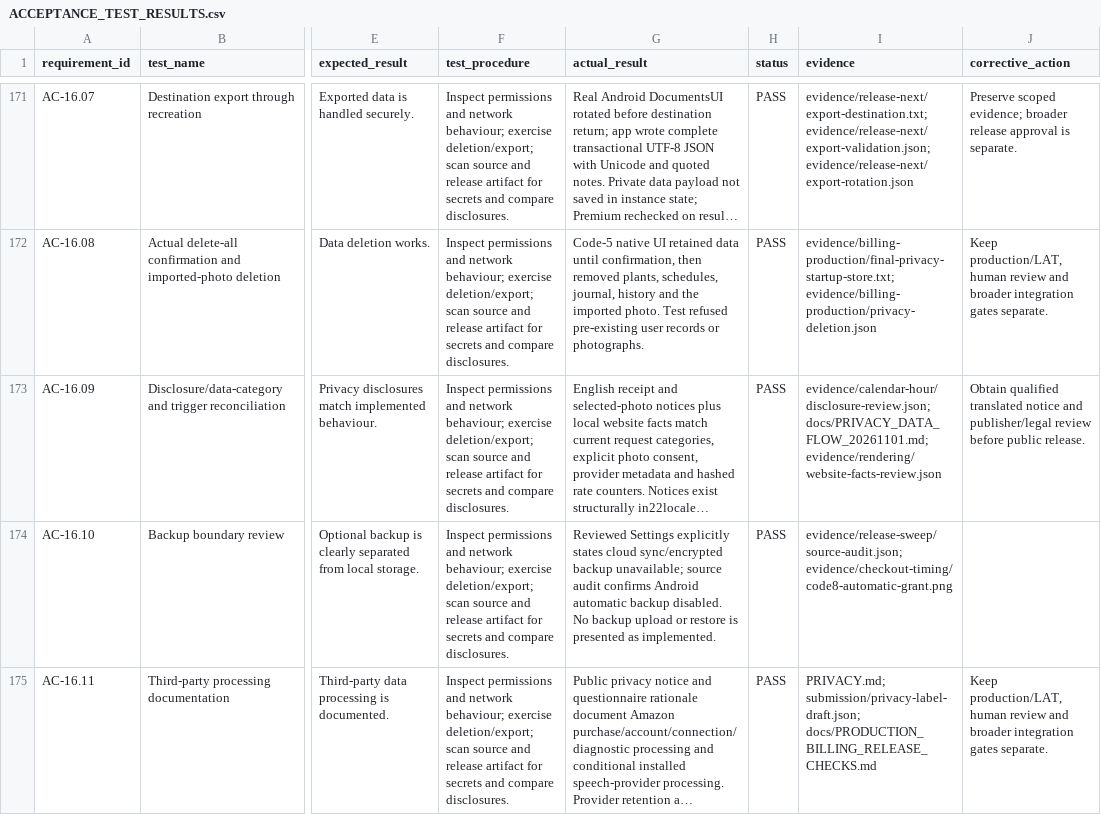
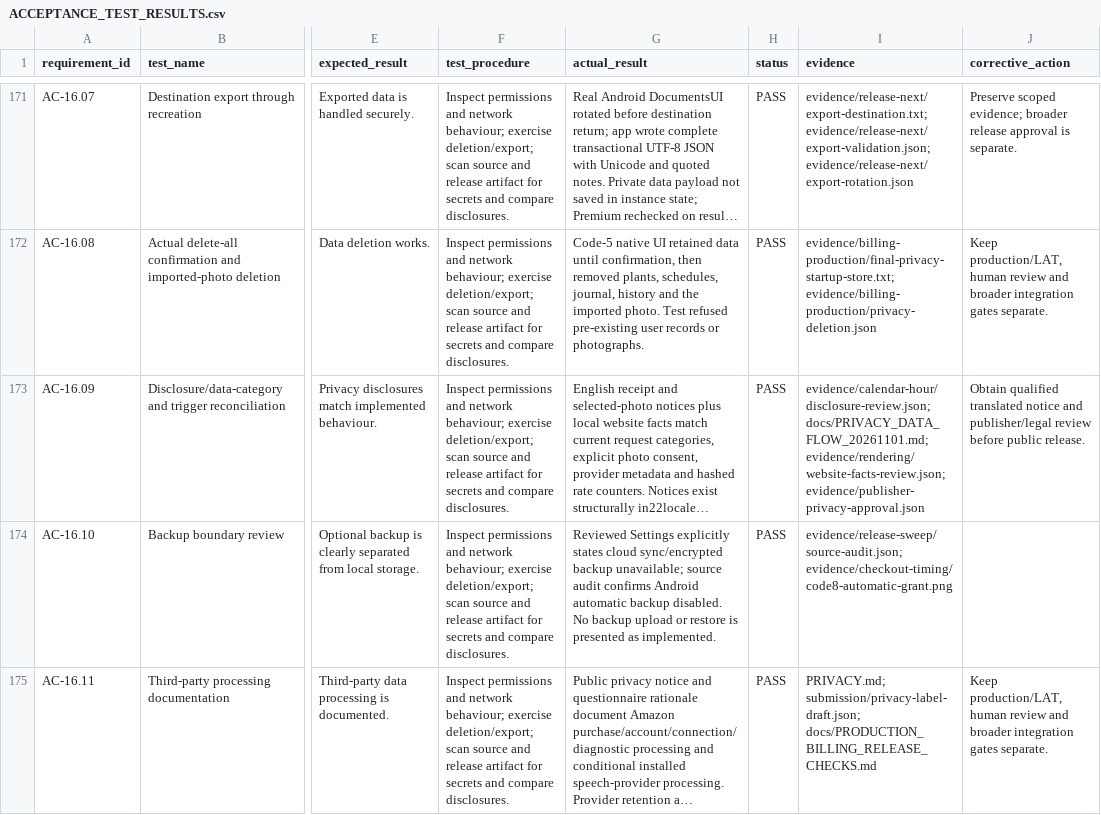
Before and after one commit to lanray07/FloraTend, a CSV file: ACCEPTANCE_TEST_RESULTS.csv, drawn as a sheet; only a part is shown, gaps mark what is left out; long unchanged cells end in …; the diff covers the shown part only; the diff names each change by its address in the sheet, - before the commit and + after, or states it on an @@ line.

Commit message:
Record publisher approval of the exact privacy notice wording

```diff
--- a/ACCEPTANCE_TEST_RESULTS.csv
+++ b/ACCEPTANCE_TEST_RESULTS.csv
-I173 (evidence): evidence/calendar-hour/disclosure-review.json; docs/PRIVACY_DATA_FLOW_20261101.md; evidence/rendering/website-facts-review.json
+I173 (evidence): evidence/calendar-hour/disclosure-review.json; docs/PRIVACY_DATA_FLOW_20261101.md; evidence/rendering/website-facts-review.json; evidence/publisher-privacy-approval.json
```
Also changed, not shown: 1 edited cell elsewhere in this file, 5 other files.
